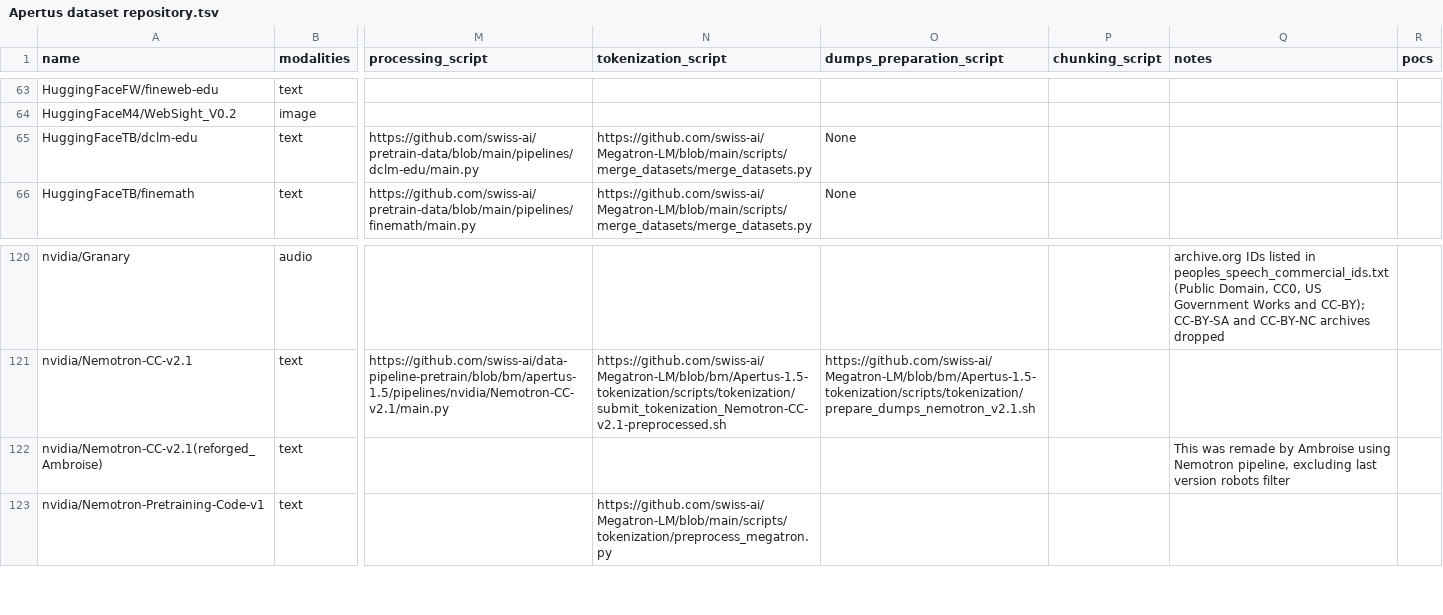
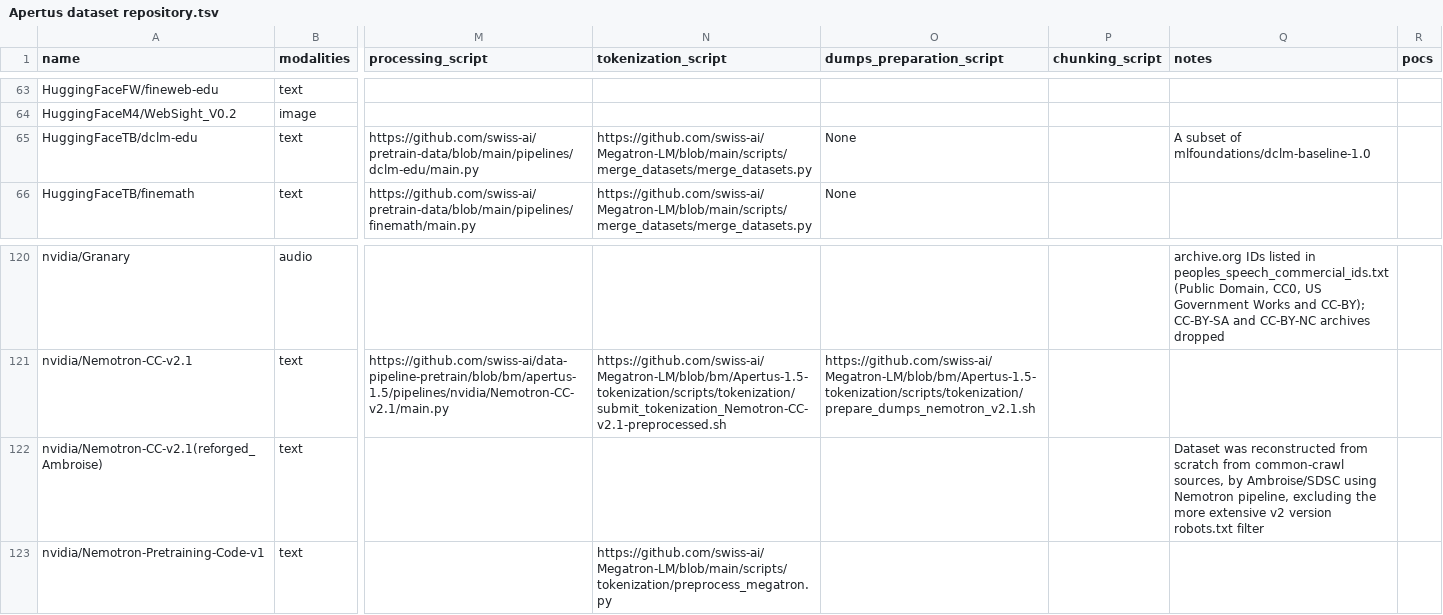
Before and after one commit to swiss-ai/apertus-data-transparency, a TSV file: Apertus dataset repository.tsv, drawn as a sheet; only a part is shown, gaps mark what is left out; the diff names each change by its address in the sheet, - before the commit and + after, or states it on an @@ line.

Commit message:
Updates with modifications from sheet

```diff
--- a/Apertus dataset repository.tsv
+++ b/Apertus dataset repository.tsv
-Q65 (notes): (empty)
+Q65 (notes): A subset of mlfoundations/dclm-baseline-1.0
-Q122 (notes): This was remade by Ambroise using Nemotron pipeline, excluding last version robots filter
+Q122 (notes): Dataset was reconstructed from scratch from common-crawl sources, by Ambroise/SDSC using Nemotron pipeline, excluding the more extensive v2 version robots.txt filter
```
Also changed, not shown: 1 other file.
